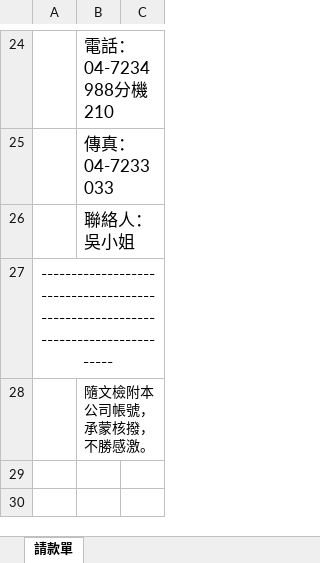
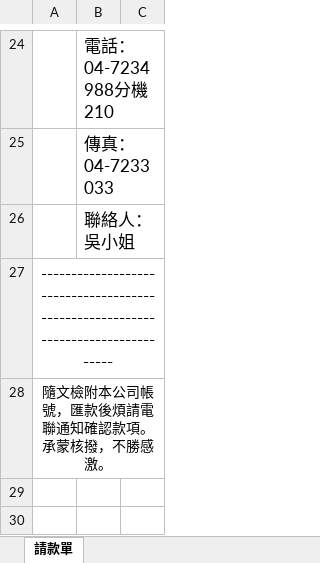
Before and after one commit to doradora/lc-crm-service, an Excel workbook: crm/excel/payment.xlsx, sheet 請款單, drawn as a sheet; only a part is shown, gaps mark what is left out; values as stored, in another font and other column widths than the file's, no borders; charts and pictures not drawn; removed rows and columns are numbered as before the commit, all else as after; the diff names each change by its address in the sheet, - before the commit and + after, or states it on an @@ line.

Commit message:
feat(excel): 修改請款單excel 匯款帳號資訊顯示

```diff
--- a/crm/excel/payment.xlsx (sheet 請款單)
+++ b/crm/excel/payment.xlsx (sheet 請款單)
-row 28:  | 隨文檢附本公司帳號，承蒙核撥，不勝感激。
+row 28: 隨文檢附本公司帳號，匯款後煩請電聯通知確認款項。承蒙核撥，不勝感激。
```
